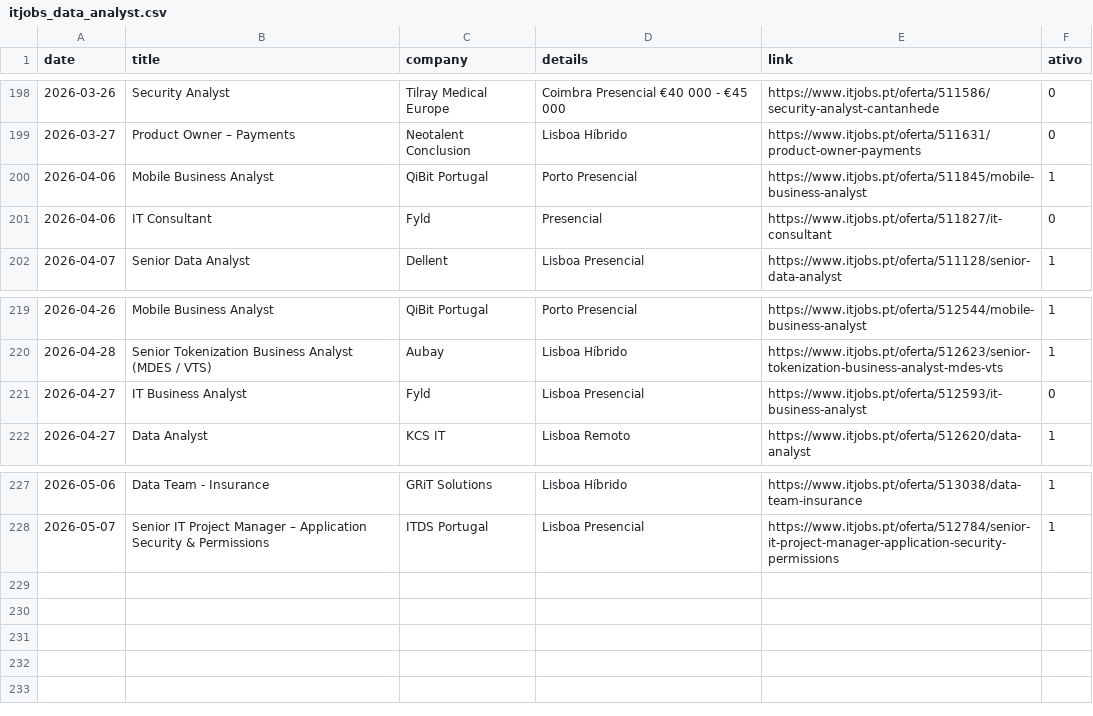
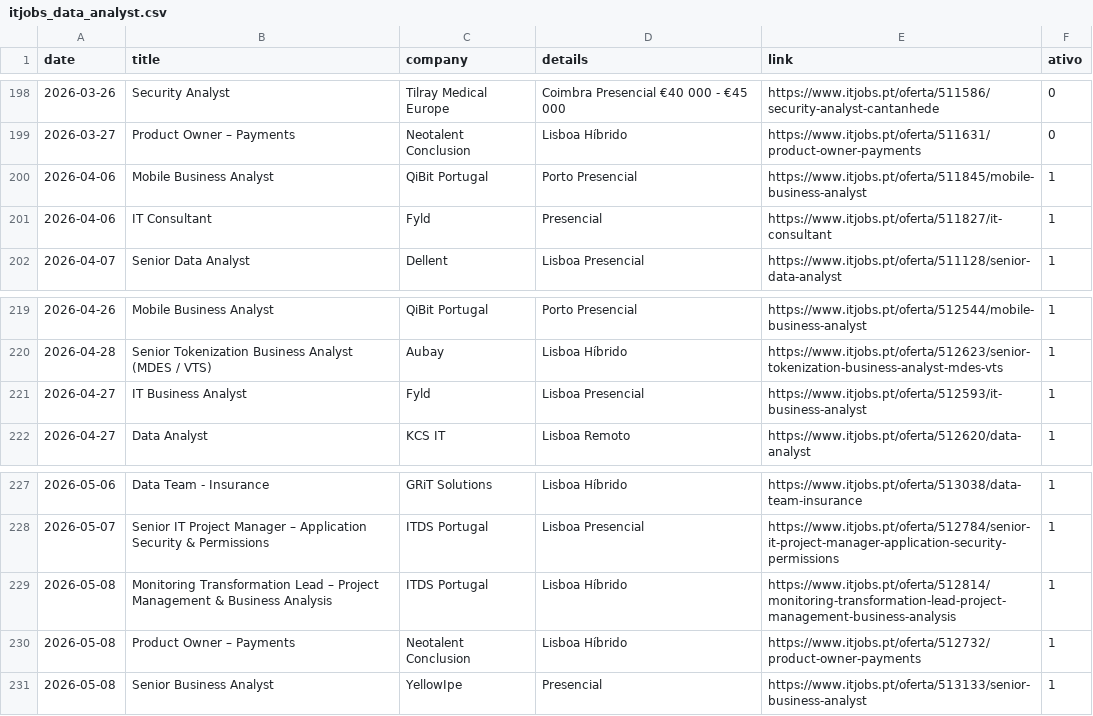
Before and after one commit to E-man85/itjobs-data-automation, a CSV file: itjobs_data_analyst.csv, drawn as a sheet; only a part is shown, gaps mark what is left out.

```diff
--- a/itjobs_data_analyst.csv
+++ b/itjobs_data_analyst.csv
@@ -200,3 +200,3 @@
 2026-04-06,Mobile Business Analyst,QiBit Portugal,Porto Presencial,https://www.itjobs.pt/oferta/511845/mobile-business-analyst,1
-2026-04-06,IT Consultant,Fyld,Presencial,https://www.itjobs.pt/oferta/511827/it-consultant,0
+2026-04-06,IT Consultant,Fyld,Presencial,https://www.itjobs.pt/oferta/511827/it-consultant,1
 2026-04-07,Senior Data Analyst,Dellent,Lisboa Presencial,https://www.itjobs.pt/oferta/511128/senior-data-analyst,1
@@ -220,3 +220,3 @@
 2026-04-28,Senior Tokenization Business Analyst (MDES / VTS),Aubay,Lisboa Híbrido,https://www.itjobs.pt/oferta/512623/senior-tokenization-business-analyst-mdes-vts,1
-2026-04-27,IT Business Analyst,Fyld,Lisboa Presencial,https://www.itjobs.pt/oferta/512593/it-business-analyst,0
+2026-04-27,IT Business Analyst,Fyld,Lisboa Presencial,https://www.itjobs.pt/oferta/512593/it-business-analyst,1
 2026-04-27,Data Analyst,KCS IT,Lisboa Remoto,https://www.itjobs.pt/oferta/512620/data-analyst,1
@@ -228 +228,4 @@
 2026-05-07,Senior IT Project Manager – Application Security & Permissions,ITDS Portugal,Lisboa Presencial,https://www.itjobs.pt/oferta/512784/senior-it-project-manager-application-security-permissions,1
+2026-05-08,Monitoring Transformation Lead – Project Management & Business Analysis,ITDS Portugal,Lisboa Híbrido,https://www.itjobs.pt/oferta/512814/monitoring-transformation-lead-project-management-business-analysis,1
+2026-05-08,Product Owner – Payments,Neotalent Conclusion,Lisboa Híbrido,https://www.itjobs.pt/oferta/512732/product-owner-payments,1
+2026-05-08,Senior Business Analyst,YellowIpe,Presencial,https://www.itjobs.pt/oferta/513133/senior-business-analyst,1
```
